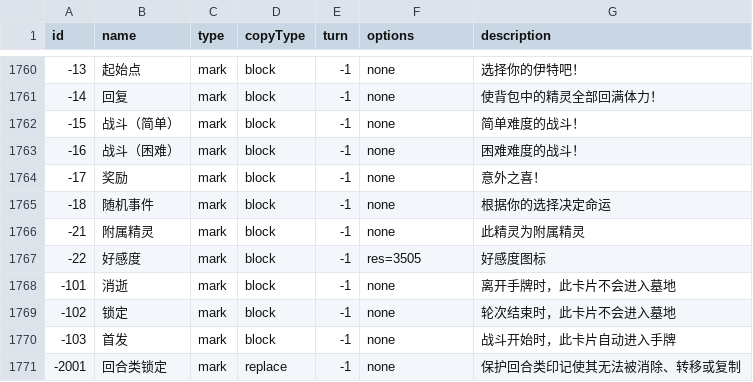
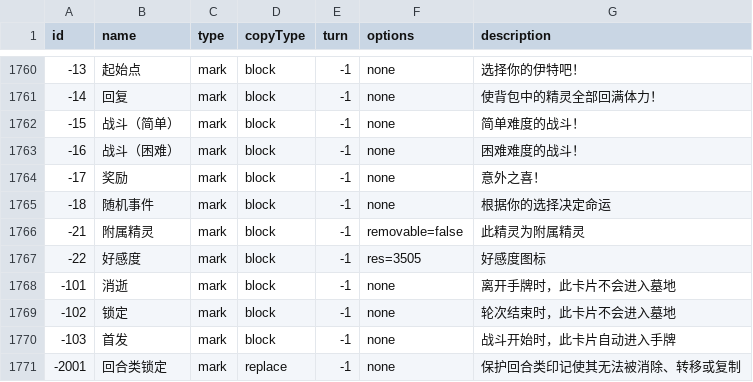
Before and after one commit to Brady29655751/Seer2-Restart-Lite, a CSV file: Assets/Resources/Data/Buffs/info.csv, drawn as a sheet; only a part is shown, gaps mark what is left out.

```diff
--- a/Assets/Resources/Data/Buffs/info.csv
+++ b/Assets/Resources/Data/Buffs/info.csv
@@ -1765,3 +1765,3 @@ id,name,type,copyType,turn,options,description
 -18,随机事件,mark,block,-1,none,根据你的选择决定命运
--21,附属精灵,mark,block,-1,none,此精灵为附属精灵
+-21,附属精灵,mark,block,-1,removable=false,此精灵为附属精灵
 -22,好感度,mark,block,-1,res=3505,好感度图标
```
Also changed, not shown: Assets/Resources/Data/Items/effect.csv, Assets/Resources/Data/Items/info.csv, 47 other files.
